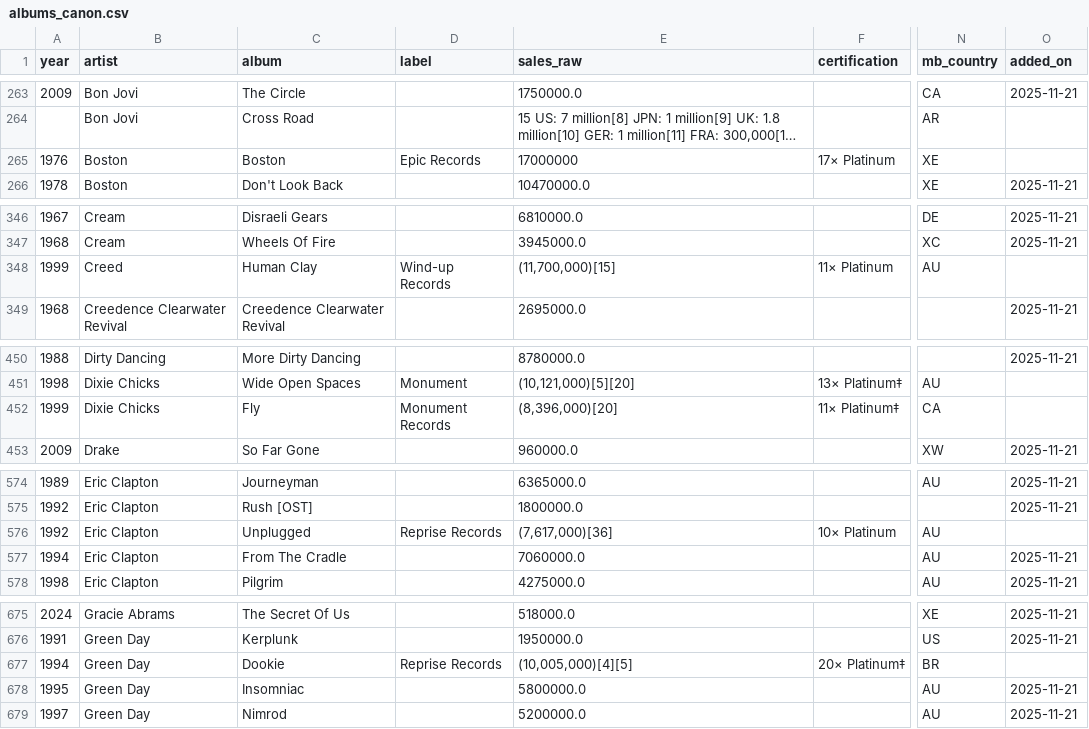
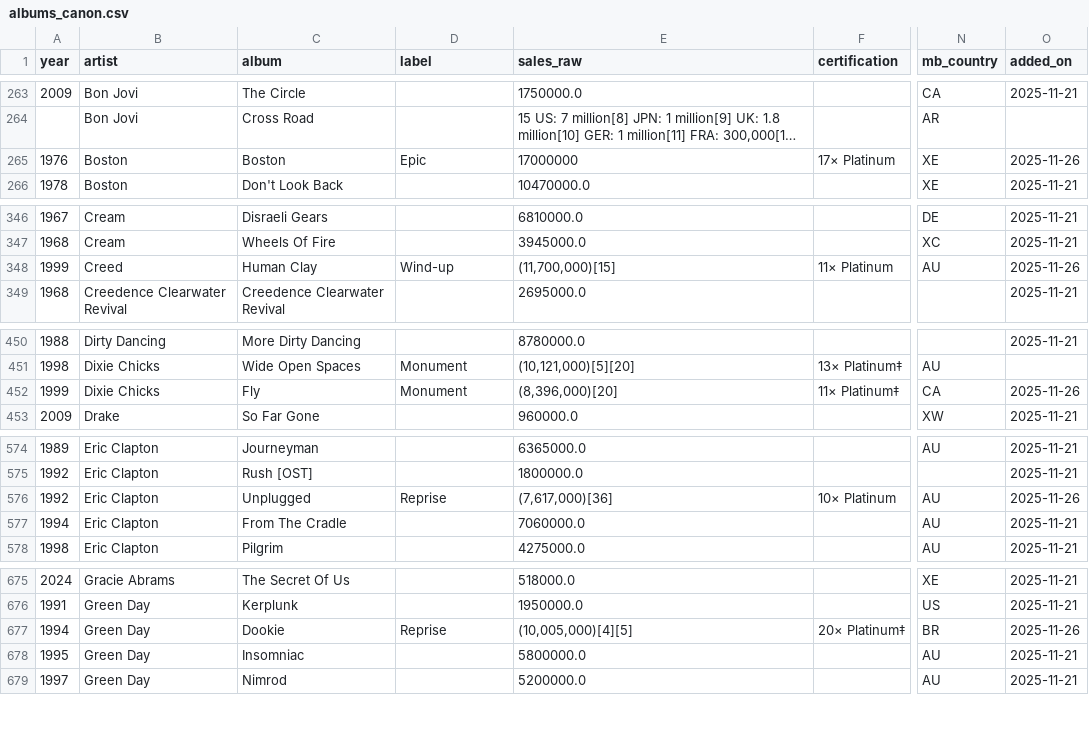
Before and after one commit to 66fishmarket-droid/STRUMOTDSeedGen, a CSV file: data/albums_canon.csv, drawn as a sheet; only a part is shown, gaps mark what is left out; long unchanged cells end in …; the diff covers the shown part only; the diff names each change by its address in the sheet, - before the commit and + after, or states it on an @@ line.

```diff
--- a/data/albums_canon.csv
+++ b/data/albums_canon.csv
-D265 (label): Epic Records
+D265 (label): Epic
-O265 (added_on): (empty)
+O265 (added_on): 2025-11-26
-D348 (label): Wind-up Records
+D348 (label): Wind-up
-O348 (added_on): (empty)
+O348 (added_on): 2025-11-26
-D452 (label): Monument Records
+D452 (label): Monument
-O452 (added_on): (empty)
+O452 (added_on): 2025-11-26
-D576 (label): Reprise Records
+D576 (label): Reprise
-O576 (added_on): (empty)
+O576 (added_on): 2025-11-26
-D677 (label): Reprise Records
+D677 (label): Reprise
-O677 (added_on): (empty)
+O677 (added_on): 2025-11-26
```
Also changed, not shown: 56 edited cells elsewhere in this file.
